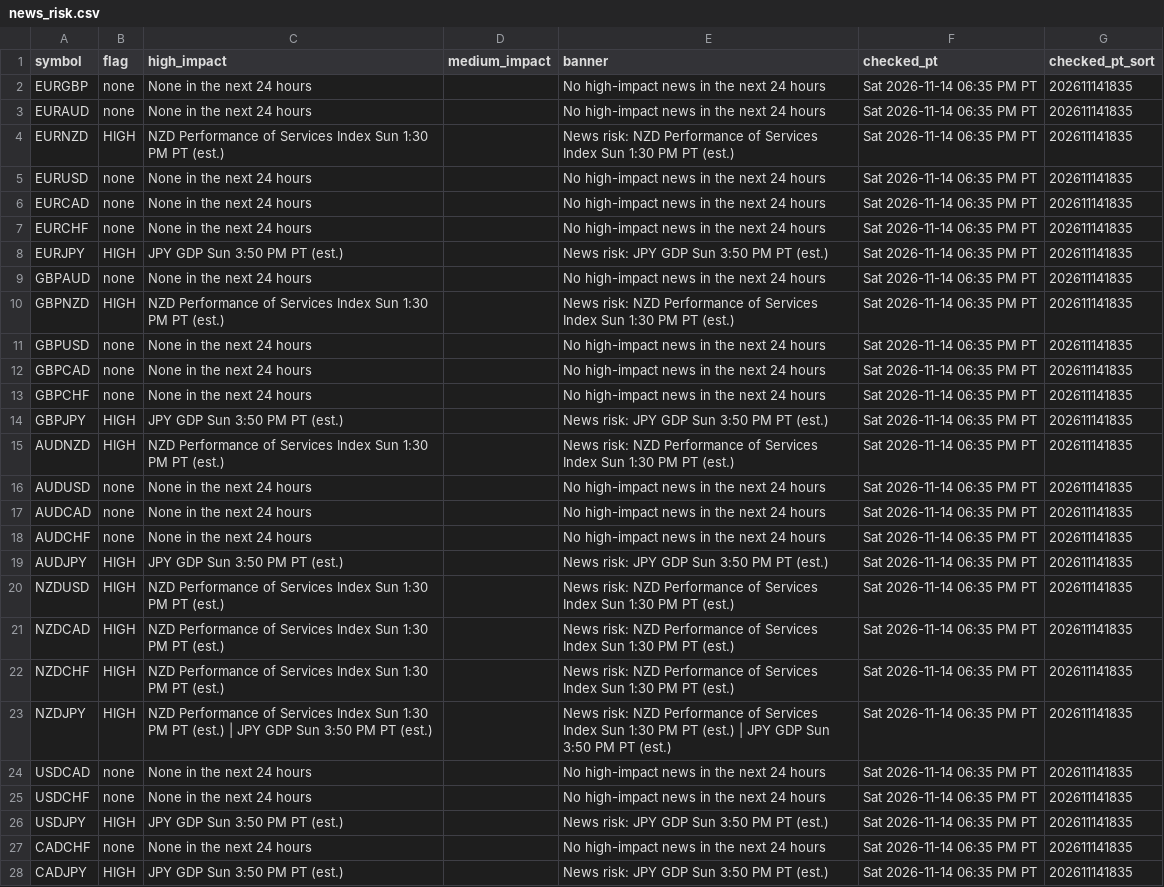
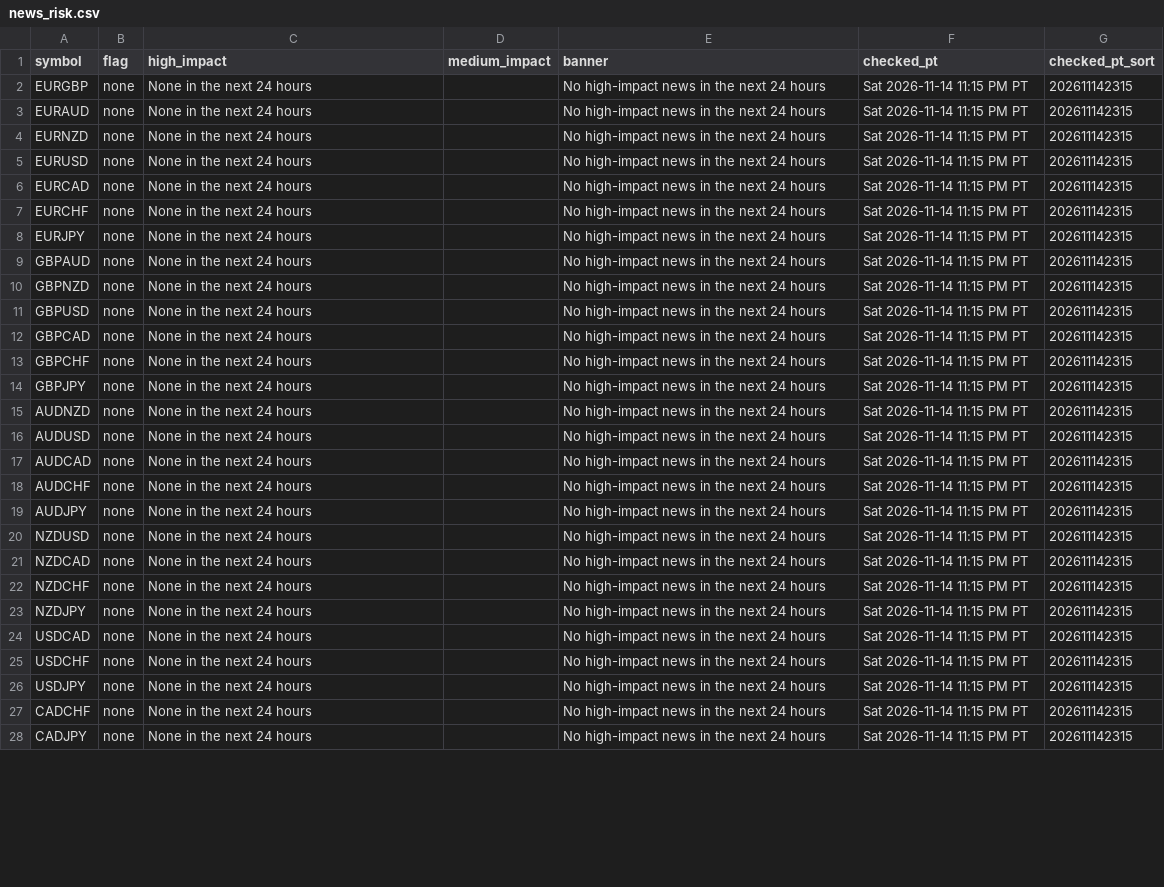
Before and after one commit to PatelNicknp/nicks-edge-dashboard, a CSV file: output/news_risk.csv, drawn as a sheet; only a part is shown; the diff covers the shown part only; the diff names each change by its address in the sheet, - before the commit and + after, or states it on an @@ line.

```diff
--- a/output/news_risk.csv
+++ b/output/news_risk.csv
-F2:F28 (checked_pt): Sat 2026-11-14 06:35 PM PT
+F2:F28 (checked_pt): Sat 2026-11-14 11:15 PM PT
-G2:G28 (checked_pt_sort): 202611141835
+G2:G28 (checked_pt_sort): 202611142315
-B4 (flag): HIGH
+B4 (flag): none
-C4 (high_impact): NZD Performance of Services Index Sun 1:30 PM PT (est.)
+C4 (high_impact): None in the next 24 hours
-E4 (banner): News risk: NZD Performance of Services Index Sun 1:30 PM PT (est.)
+E4 (banner): No high-impact news in the next 24 hours
-B8 (flag): HIGH
+B8 (flag): none
-C8 (high_impact): JPY GDP Sun 3:50 PM PT (est.)
+C8 (high_impact): None in the next 24 hours
-E8 (banner): News risk: JPY GDP Sun 3:50 PM PT (est.)
+E8 (banner): No high-impact news in the next 24 hours
-B10 (flag): HIGH
+B10 (flag): none
-C10 (high_impact): NZD Performance of Services Index Sun 1:30 PM PT (est.)
+C10 (high_impact): None in the next 24 hours
-E10 (banner): News risk: NZD Performance of Services Index Sun 1:30 PM PT (est.)
+E10 (banner): No high-impact news in the next 24 hours
-B14:B15 (flag): HIGH
+B14:B15 (flag): none
-C14 (high_impact): JPY GDP Sun 3:50 PM PT (est.)
+C14 (high_impact): None in the next 24 hours
-E14 (banner): News risk: JPY GDP Sun 3:50 PM PT (est.)
+E14 (banner): No high-impact news in the next 24 hours
-C15 (high_impact): NZD Performance of Services Index Sun 1:30 PM PT (est.)
+C15 (high_impact): None in the next 24 hours
-E15 (banner): News risk: NZD Performance of Services Index Sun 1:30 PM PT (est.)
+E15 (banner): No high-impact news in the next 24 hours
-B19:B23 (flag): HIGH
+B19:B23 (flag): none
-C19 (high_impact): JPY GDP Sun 3:50 PM PT (est.)
+C19 (high_impact): None in the next 24 hours
-E19 (banner): News risk: JPY GDP Sun 3:50 PM PT (est.)
+E19 (banner): No high-impact news in the next 24 hours
-C20:C22 (high_impact): NZD Performance of Services Index Sun 1:30 PM PT (est.)
+C20:C22 (high_impact): None in the next 24 hours
-E20:E22 (banner): News risk: NZD Performance of Services Index Sun 1:30 PM PT (est.)
+E20:E22 (banner): No high-impact news in the next 24 hours
-C23 (high_impact): NZD Performance of Services Index Sun 1:30 PM PT (est.) | JPY GDP Sun 3:50 PM PT (est.)
+C23 (high_impact): None in the next 24 hours
-E23 (banner): News risk: NZD Performance of Services Index Sun 1:30 PM PT (est.) | JPY GDP Sun 3:50 PM PT (est.)
+E23 (banner): No high-impact news in the next 24 hours
-B26 (flag): HIGH
+B26 (flag): none
-C26 (high_impact): JPY GDP Sun 3:50 PM PT (est.)
+C26 (high_impact): None in the next 24 hours
-E26 (banner): News risk: JPY GDP Sun 3:50 PM PT (est.)
+E26 (banner): No high-impact news in the next 24 hours
-B28 (flag): HIGH
+B28 (flag): none
-C28 (high_impact): JPY GDP Sun 3:50 PM PT (est.)
+C28 (high_impact): None in the next 24 hours
-E28 (banner): News risk: JPY GDP Sun 3:50 PM PT (est.)
+E28 (banner): No high-impact news in the next 24 hours
```
Also changed, not shown: 69 edited cells elsewhere in this file, output/calendar.csv, output/market_heatmap.csv, 28 other files.
